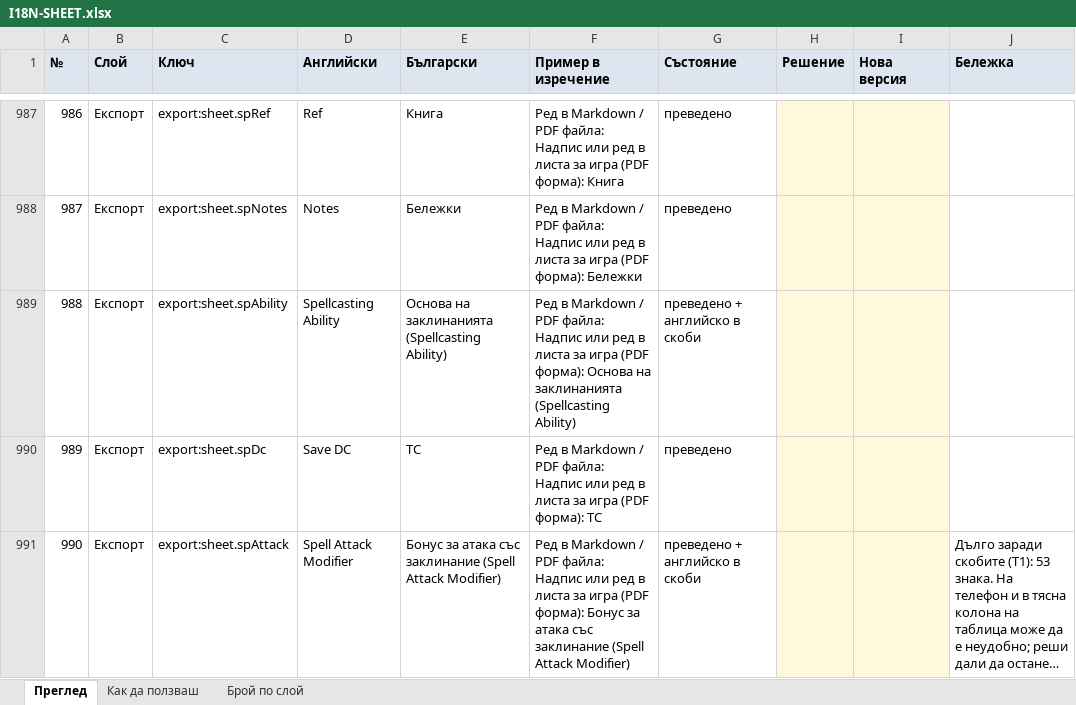
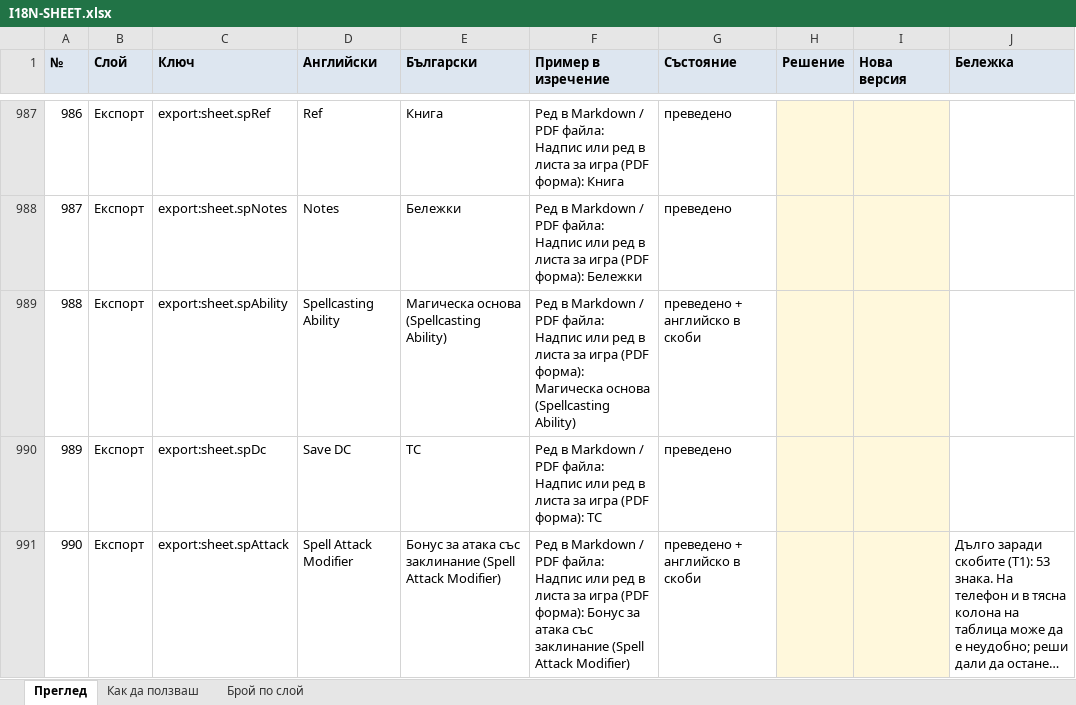
Before and after one commit to YoanPetroshan/dnd-character-creator, an Excel workbook: docs/I18N-SHEET.xlsx, sheet Преглед, drawn as a sheet; only a part is shown, gaps mark what is left out; long unchanged cells end in …; values as stored, in another font and other column widths than the file's, no borders; the diff names each change by its address in the sheet, - before the commit and + after, or states it on an @@ line.

```diff
--- a/docs/I18N-SHEET.xlsx (sheet Преглед)
+++ b/docs/I18N-SHEET.xlsx (sheet Преглед)
-E989 (Български): Основа на заклинанията (Spellcasting Ability)
+E989 (Български): Магическа основа (Spellcasting Ability)
-F989 (Пример в изречение): …(PDF форма): Основа на заклинанията (Spellcasting Ability)
+F989 (Пример в изречение): …(PDF форма): Магическа основа (Spellcasting Ability)
```
Also changed, not shown: 8 other files.
